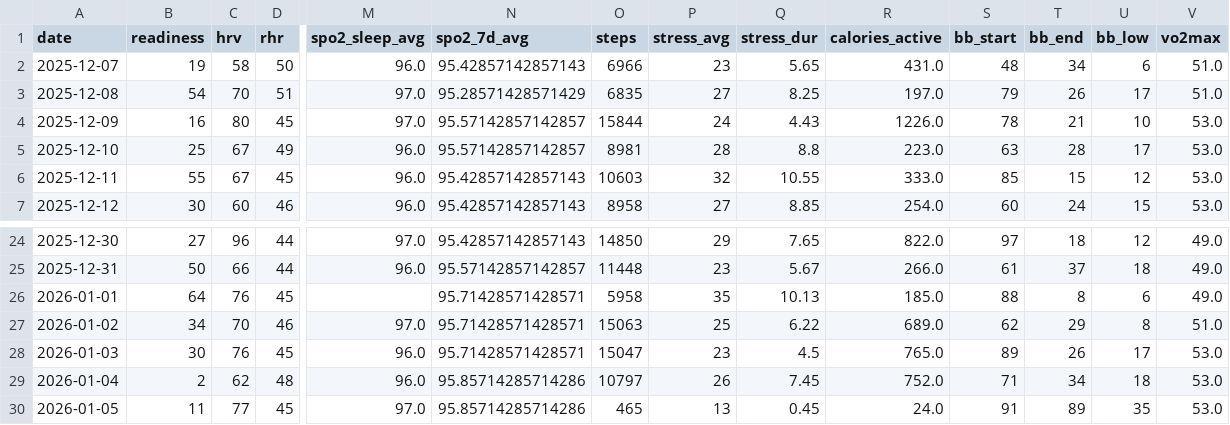
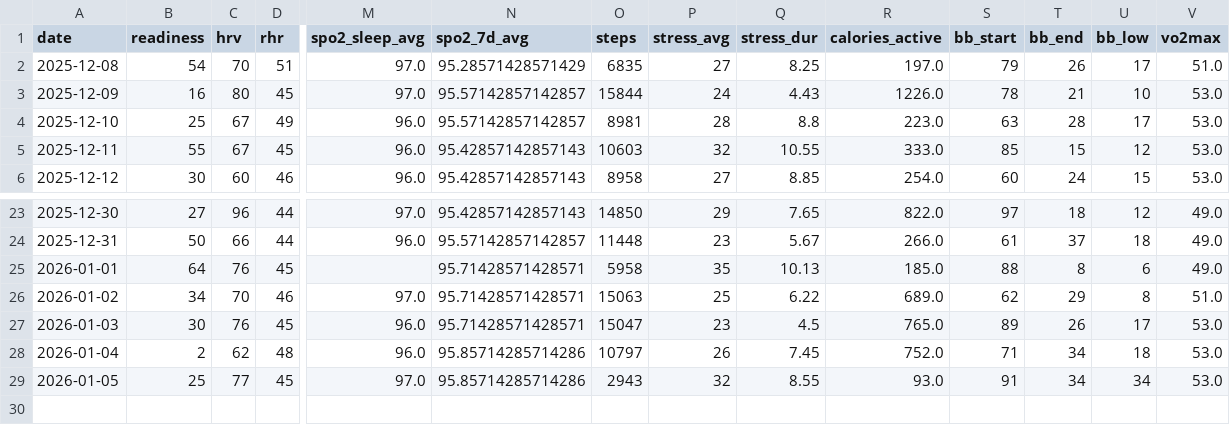
Before and after one commit to tijuanajack/garmin-health-data, a CSV file: latest_summary.csv, drawn as a sheet; only a part is shown, gaps mark what is left out; removed rows and columns are numbered as before the commit, all else as after; rows hold the shown columns only; the diff names each change by its address in the sheet, - before the commit and + after, or states it on an @@ line.

```diff
--- a/latest_summary.csv
+++ b/latest_summary.csv
-row 2: 2025-12-07 | 19 | 58 | 50 | 96.0 | 95.42857142857143 | 6966 | 23 | 5.65 | 431.0 | 48 | 34 | 6 | 51.0
-B29 (readiness): 11
+B29 (readiness): 25
-O29 (steps): 465
+O29 (steps): 2943
-P29 (stress_avg): 13
+P29 (stress_avg): 32
-Q29 (stress_dur): 0.45
+Q29 (stress_dur): 8.55
-R29 (calories_active): 24.0
+R29 (calories_active): 93.0
-T29 (bb_end): 89
+T29 (bb_end): 34
-U29 (bb_low): 35
+U29 (bb_low): 34
```
